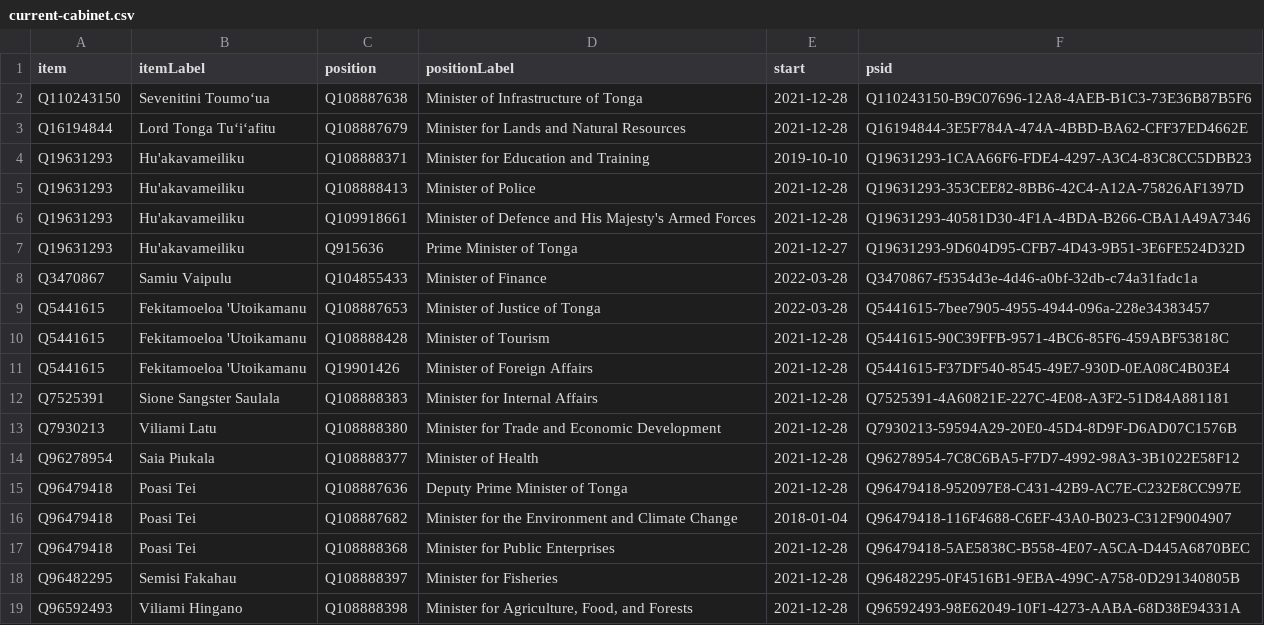
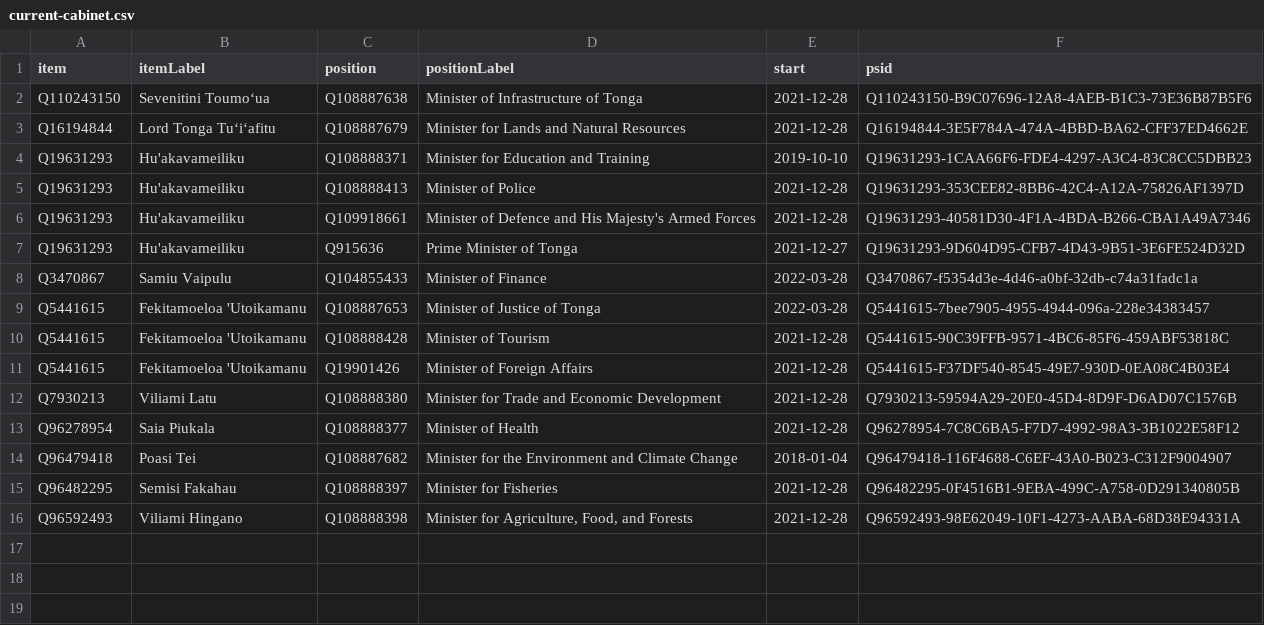
Before and after one commit to every-politician-scrapers/tonga-ministers, a CSV file: wikidata/results/current-cabinet.csv, drawn as a sheet.

Commit message:
Run SPARQL queries

```diff
--- a/wikidata/results/current-cabinet.csv
+++ b/wikidata/results/current-cabinet.csv
@@ -11,8 +11,5 @@ Q5441615,Fekitamoeloa 'Utoikamanu,Q108888428,Minister of Tourism,2021-12-28,Q544
 Q5441615,Fekitamoeloa 'Utoikamanu,Q19901426,Minister of Foreign Affairs,2021-12-28,Q5441615-F37DF540-8545-49E7-930D-0EA08C4B03E4
-Q7525391,Sione Sangster Saulala,Q108888383,Minister for Internal Affairs,2021-12-28,Q7525391-4A60821E-227C-4E08-A3F2-51D84A881181
 Q7930213,Viliami Latu,Q108888380,Minister for Trade and Economic Development,2021-12-28,Q7930213-59594A29-20E0-45D4-8D9F-D6AD07C1576B
 Q96278954,Saia Piukala,Q108888377,Minister of Health,2021-12-28,Q96278954-7C8C6BA5-F7D7-4992-98A3-3B1022E58F12
-Q96479418,Poasi Tei,Q108887636,Deputy Prime Minister of Tonga,2021-12-28,Q96479418-952097E8-C431-42B9-AC7E-C232E8CC997E
 Q96479418,Poasi Tei,Q108887682,Minister for the Environment and Climate Change,2018-01-04,Q96479418-116F4688-C6EF-43A0-B023-C312F9004907
-Q96479418,Poasi Tei,Q108888368,Minister for Public Enterprises,2021-12-28,Q96479418-5AE5838C-B558-4E07-A5CA-D445A6870BEC
 Q96482295,Semisi Fakahau,Q108888397,Minister for Fisheries,2021-12-28,Q96482295-0F4516B1-9EBA-499C-A758-0D291340805B
```
